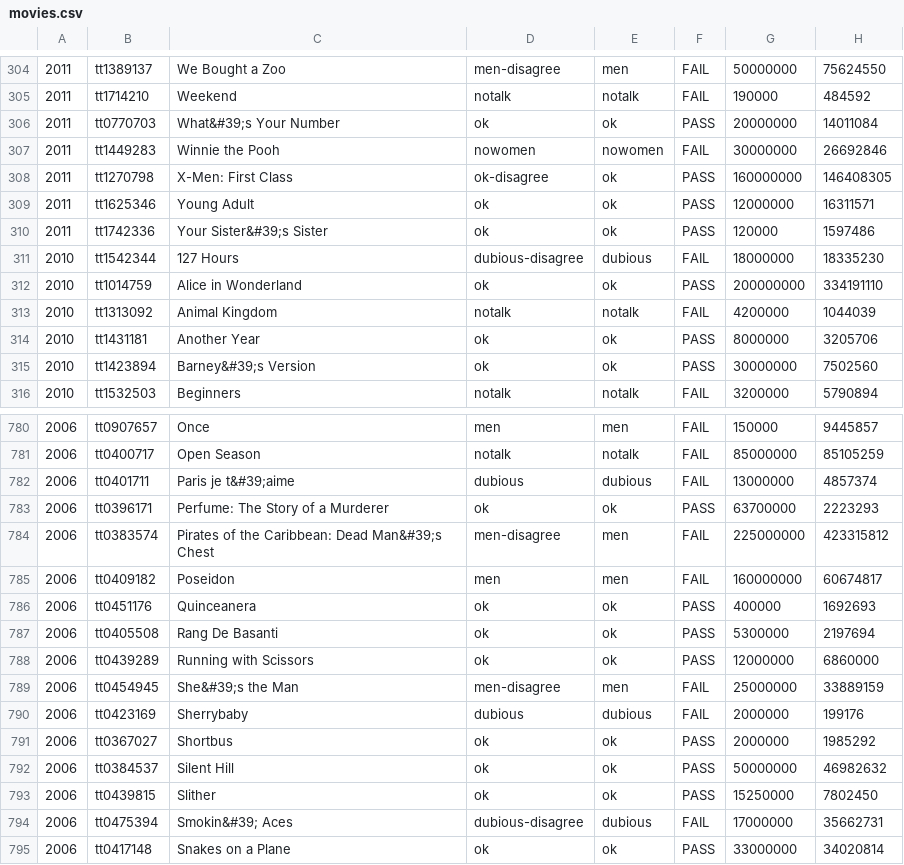
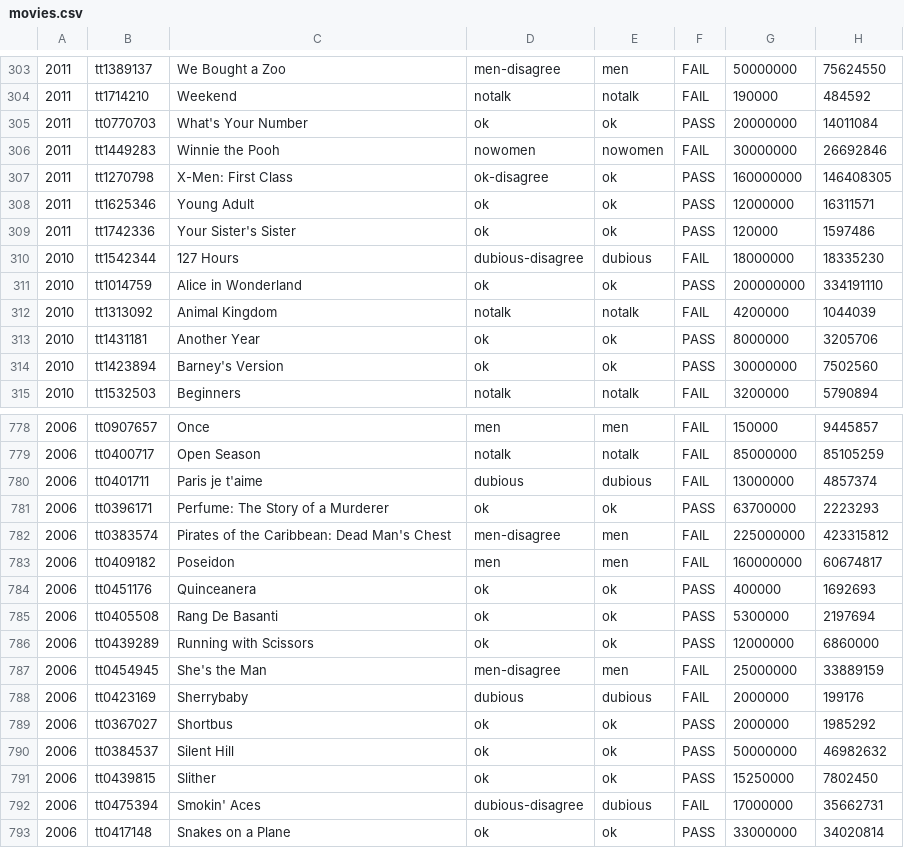
Before and after one commit to frank-64/Movie-Smash, a CSV file: movies.csv, drawn as a sheet; only a part is shown, gaps mark what is left out; addresses are those after the commit; the diff covers the shown part only; the diff names each change by its address in the sheet, - before the commit and + after, or states it on an @@ line.

```diff
--- a/movies.csv
+++ b/movies.csv
-C305: What&#39;s Your Number
+C305: What's Your Number
-C309: Your Sister&#39;s Sister
+C309: Your Sister's Sister
-C314: Barney&#39;s Version
+C314: Barney's Version
-C780: Paris je t&#39;aime
+C780: Paris je t'aime
-C782: Pirates of the Caribbean: Dead Man&#39;s Chest
+C782: Pirates of the Caribbean: Dead Man's Chest
-C787: She&#39;s the Man
+C787: She's the Man
-C792: Smokin&#39; Aces
+C792: Smokin' Aces
```
Also changed, not shown: 2 removed rows and 88 edited cells elsewhere in this file, 3 other files.
